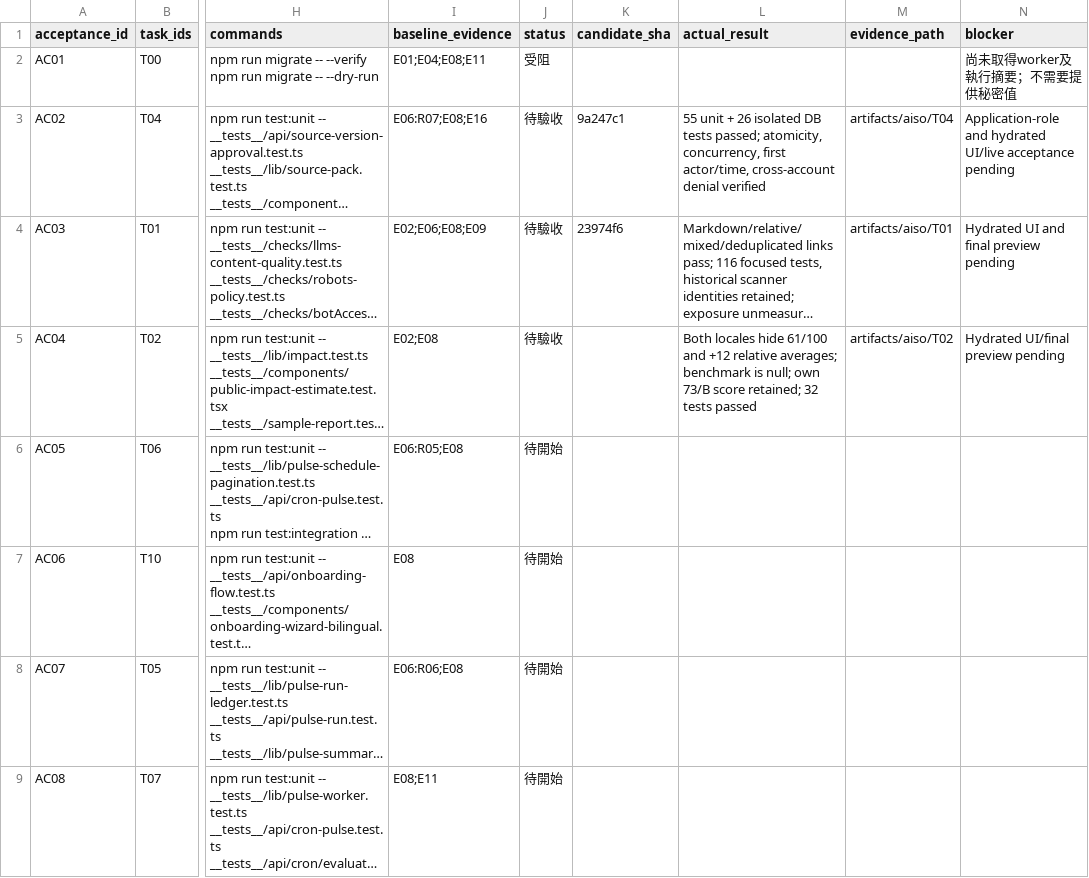
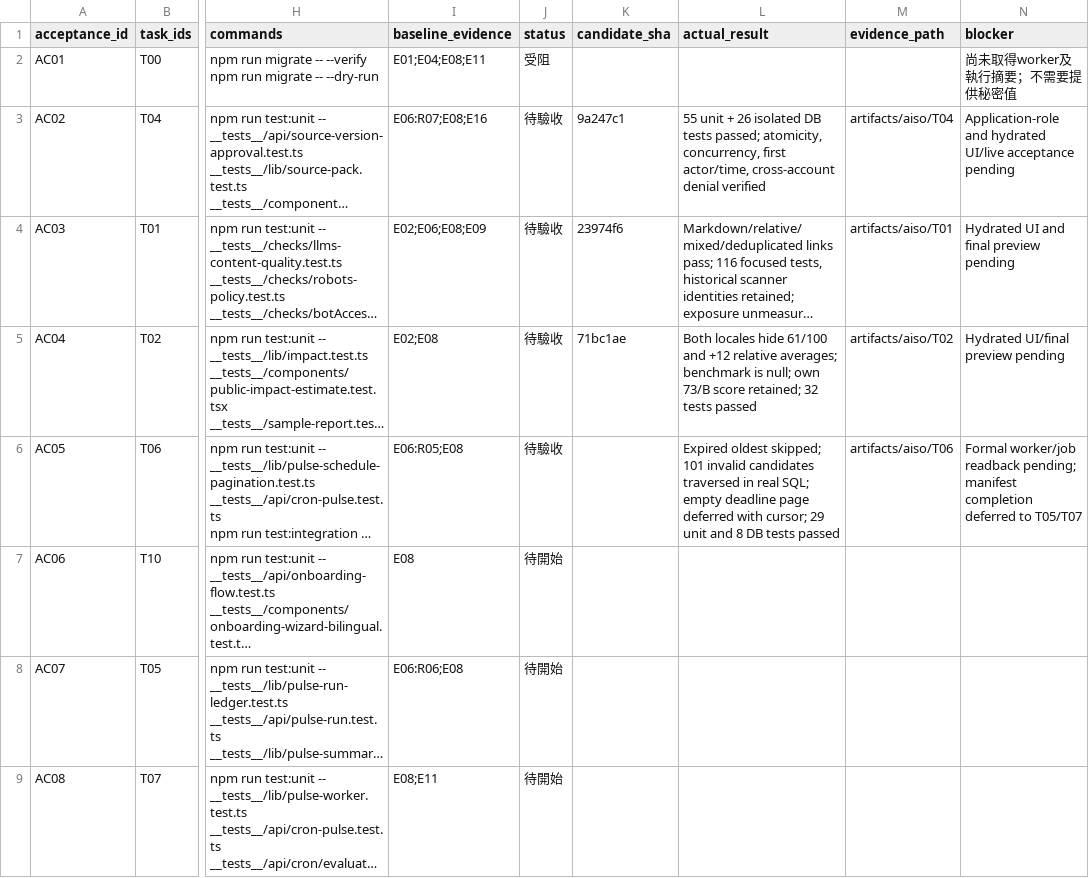
Before and after one commit to YNWAforever/aiso, a CSV file: docs/aiso-remediation/AISO_Codex_Verification_Matrix_2026-10-03.csv, drawn as a sheet; only a part is shown, gaps mark what is left out; long unchanged cells end in …; the diff names each change by its address in the sheet, - before the commit and + after, or states it on an @@ line.

Commit message:
fix(pulse): traverse eligibility candidates without starvation

```diff
--- a/docs/aiso-remediation/AISO_Codex_Verification_Matrix_2026-10-03.csv
+++ b/docs/aiso-remediation/AISO_Codex_Verification_Matrix_2026-10-03.csv
-K5 (candidate_sha): (empty)
+K5 (candidate_sha): 71bc1ae
-J6 (status): 待開始
+J6 (status): 待驗收
-L6 (actual_result): (empty)
+L6 (actual_result): Expired oldest skipped; 101 invalid candidates traversed in real SQL; empty deadline page deferred with cursor; 29 unit and 8 DB tests passed
-M6 (evidence_path): (empty)
+M6 (evidence_path): artifacts/aiso/T06
-N6 (blocker): (empty)
+N6 (blocker): Formal worker/job readback pending; manifest completion deferred to T05/T07
```
Also changed, not shown: docs/aiso-remediation/AISO_Codex_Repair_Tasks_2026-10-03.csv, 6 other files.
